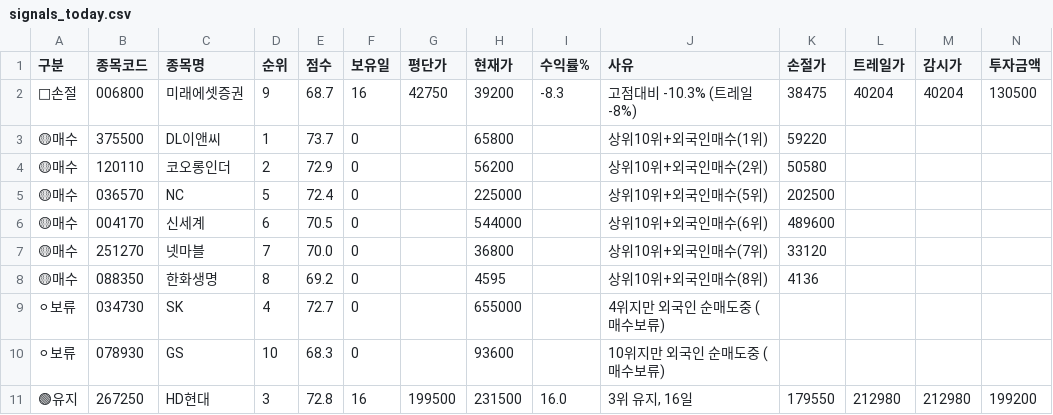
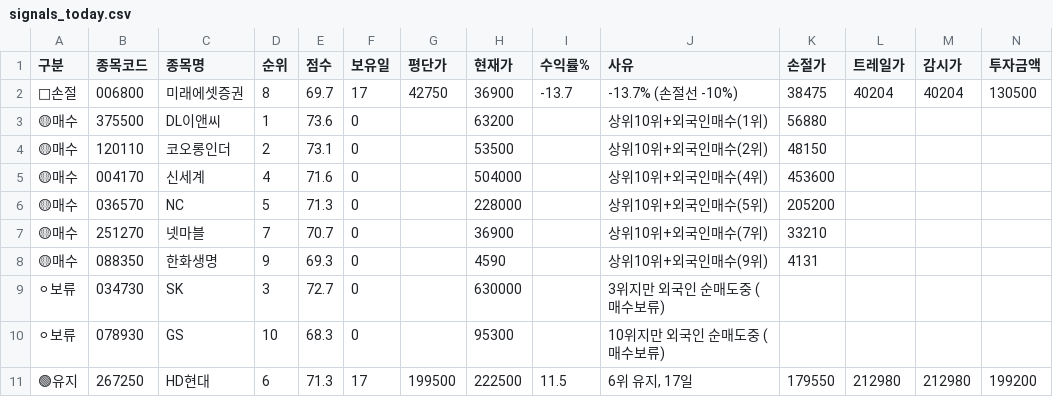
Before and after one commit to sunbmj4119-cmd/rich, a CSV file: data/signals_today.csv, drawn as a sheet; only a part is shown; removed rows and columns are numbered as before the commit, all else as after; rows hold the shown columns only; the diff names each change by its address in the sheet, - before the commit and + after, or states it on an @@ line.

```diff
--- a/data/signals_today.csv
+++ b/data/signals_today.csv
-D2 (순위): 9
+D2 (순위): 8
-E2 (점수): 68.7
+E2 (점수): 69.7
-F2 (보유일): 16
+F2 (보유일): 17
-H2 (현재가): 39200
+H2 (현재가): 36900
-I2 (수익률%): -8.3
+I2 (수익률%): -13.7
-J2 (사유): 고점대비 -10.3% (트레일 -8%)
+J2 (사유): -13.7% (손절선 -10%)
-E3 (점수): 73.7
+E3 (점수): 73.6
-H3 (현재가): 65800
+H3 (현재가): 63200
-K3 (손절가): 59220
+K3 (손절가): 56880
-E4 (점수): 72.9
+E4 (점수): 73.1
-H4 (현재가): 56200
+H4 (현재가): 53500
-K4 (손절가): 50580
+K4 (손절가): 48150
+row 5: 🟡매수 | 004170 | 신세계 | 4 | 71.6 | 0 |  | 504000 |  | 상위10위+외국인매수(4위) | 453600
-E6 (점수): 72.4
+E6 (점수): 71.3
-H6 (현재가): 225000
+H6 (현재가): 228000
-K6 (손절가): 202500
+K6 (손절가): 205200
-row 6: 🟡매수 | 004170 | 신세계 | 6 | 70.5 | 0 |  | 544000 |  | 상위10위+외국인매수(6위) | 489600
-E7 (점수): 70.0
+E7 (점수): 70.7
-H7 (현재가): 36800
+H7 (현재가): 36900
-K7 (손절가): 33120
+K7 (손절가): 33210
-D8 (순위): 8
+D8 (순위): 9
-E8 (점수): 69.2
+E8 (점수): 69.3
-H8 (현재가): 4595
+H8 (현재가): 4590
-J8 (사유): 상위10위+외국인매수(8위)
+J8 (사유): 상위10위+외국인매수(9위)
-K8 (손절가): 4136
+K8 (손절가): 4131
-D9 (순위): 4
+D9 (순위): 3
-H9 (현재가): 655000
+H9 (현재가): 630000
-J9 (사유): 4위지만 외국인 순매도중 (매수보류)
+J9 (사유): 3위지만 외국인 순매도중 (매수보류)
-H10 (현재가): 93600
+H10 (현재가): 95300
-D11 (순위): 3
+D11 (순위): 6
-E11 (점수): 72.8
+E11 (점수): 71.3
-F11 (보유일): 16
+F11 (보유일): 17
-H11 (현재가): 231500
+H11 (현재가): 222500
-I11 (수익률%): 16.0
+I11 (수익률%): 11.5
-J11 (사유): 3위 유지, 16일
+J11 (사유): 6위 유지, 17일
```
Also changed, not shown: data/shorts.csv, 7 other files.
